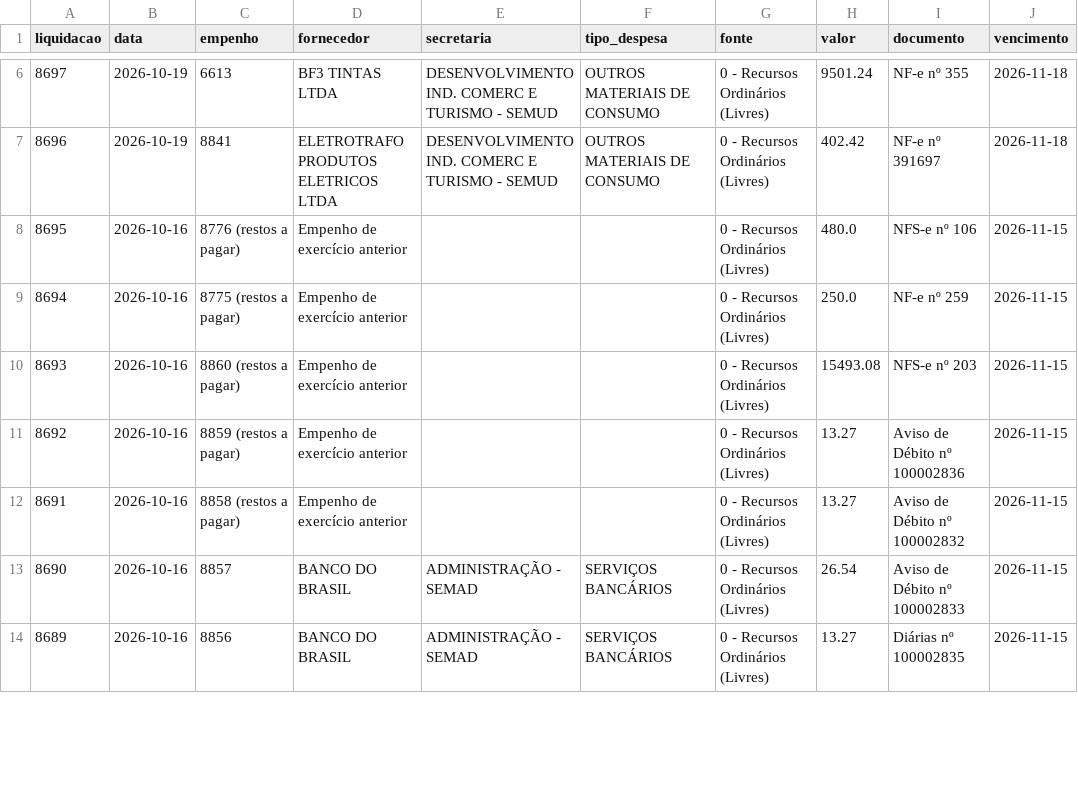
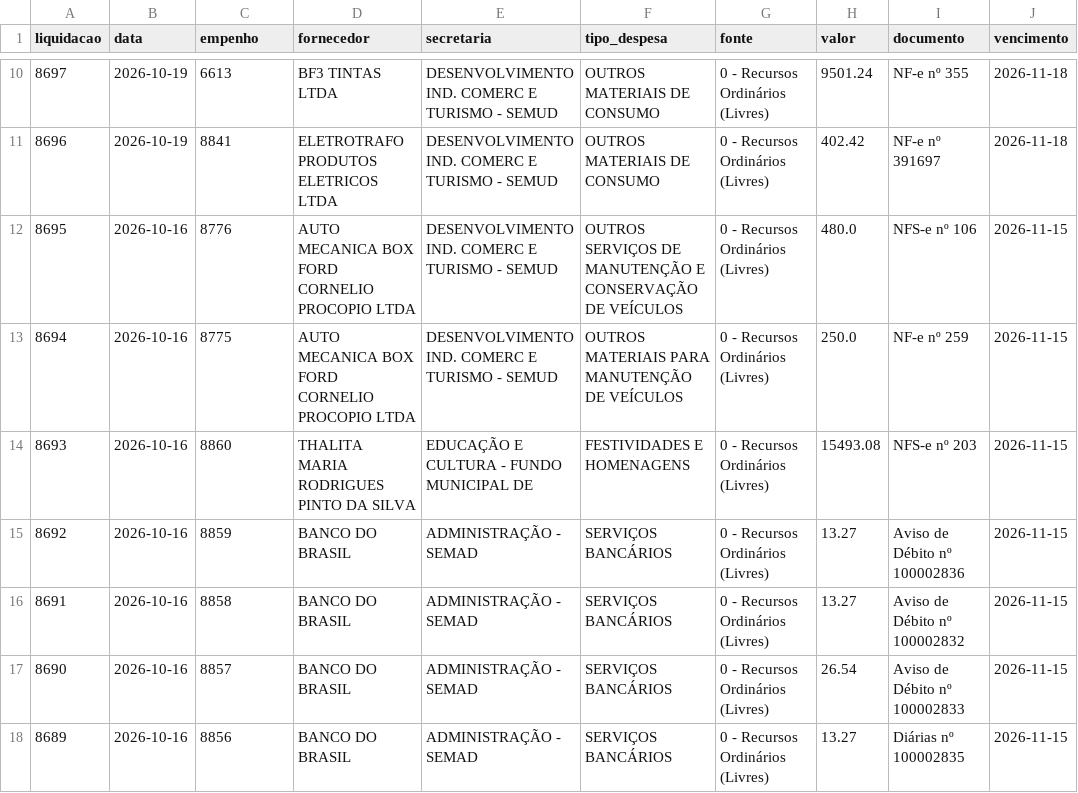
Before and after one commit to vagnerims2/painel-leopolis, a CSV file: data/liquidacoes.csv, drawn as a sheet; only a part is shown, gaps mark what is left out; addresses are those after the commit; the diff covers the shown part only; the diff names each change by its address in the sheet, - before the commit and + after, or states it on an @@ line.

```diff
--- a/data/liquidacoes.csv
+++ b/data/liquidacoes.csv
-C12 (empenho): 8776 (restos a pagar)
+C12 (empenho): 8776
-D12:D13 (fornecedor): Empenho de exercício anterior
+D12:D13 (fornecedor): AUTO MECANICA BOX FORD CORNELIO PROCOPIO LTDA
-E12:E13 (secretaria): (empty)
+E12:E13 (secretaria): DESENVOLVIMENTO IND. COMERC E TURISMO - SEMUD
-F12 (tipo_despesa): (empty)
+F12 (tipo_despesa): OUTROS SERVIÇOS DE MANUTENÇÃO E CONSERVAÇÃO DE VEÍCULOS
-C13 (empenho): 8775 (restos a pagar)
+C13 (empenho): 8775
-F13 (tipo_despesa): (empty)
+F13 (tipo_despesa): OUTROS MATERIAIS PARA MANUTENÇÃO DE VEÍCULOS
-C14 (empenho): 8860 (restos a pagar)
+C14 (empenho): 8860
-D14 (fornecedor): Empenho de exercício anterior
+D14 (fornecedor): THALITA MARIA RODRIGUES PINTO DA SILVA
-E14 (secretaria): (empty)
+E14 (secretaria): EDUCAÇÃO E CULTURA - FUNDO MUNICIPAL DE
-F14 (tipo_despesa): (empty)
+F14 (tipo_despesa): FESTIVIDADES E HOMENAGENS
-C15 (empenho): 8859 (restos a pagar)
+C15 (empenho): 8859
-D15:D16 (fornecedor): Empenho de exercício anterior
+D15:D16 (fornecedor): BANCO DO BRASIL
-E15:E16 (secretaria): (empty)
+E15:E16 (secretaria): ADMINISTRAÇÃO - SEMAD
-F15:F16 (tipo_despesa): (empty)
+F15:F16 (tipo_despesa): SERVIÇOS BANCÁRIOS
-C16 (empenho): 8858 (restos a pagar)
+C16 (empenho): 8858
```
Also changed, not shown: 4 added rows and 34 edited cells elsewhere in this file, data/movimento.csv, data/saldo_fontes.csv, 4 other files.
